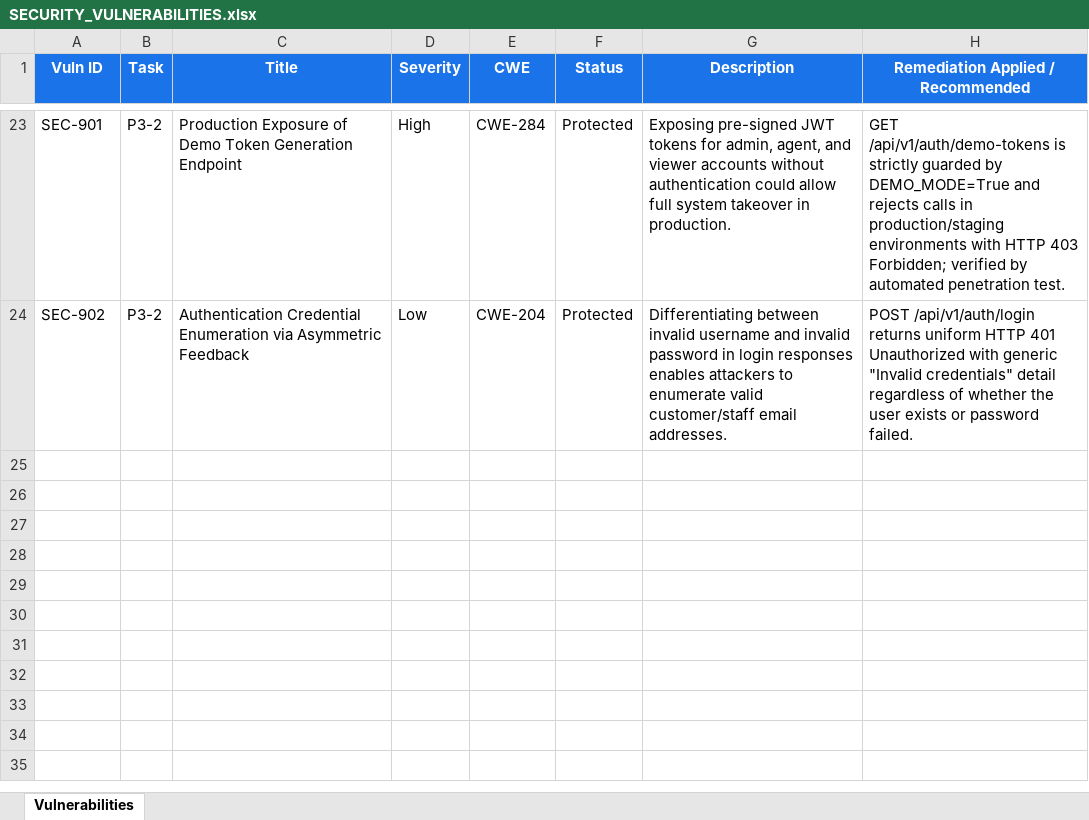
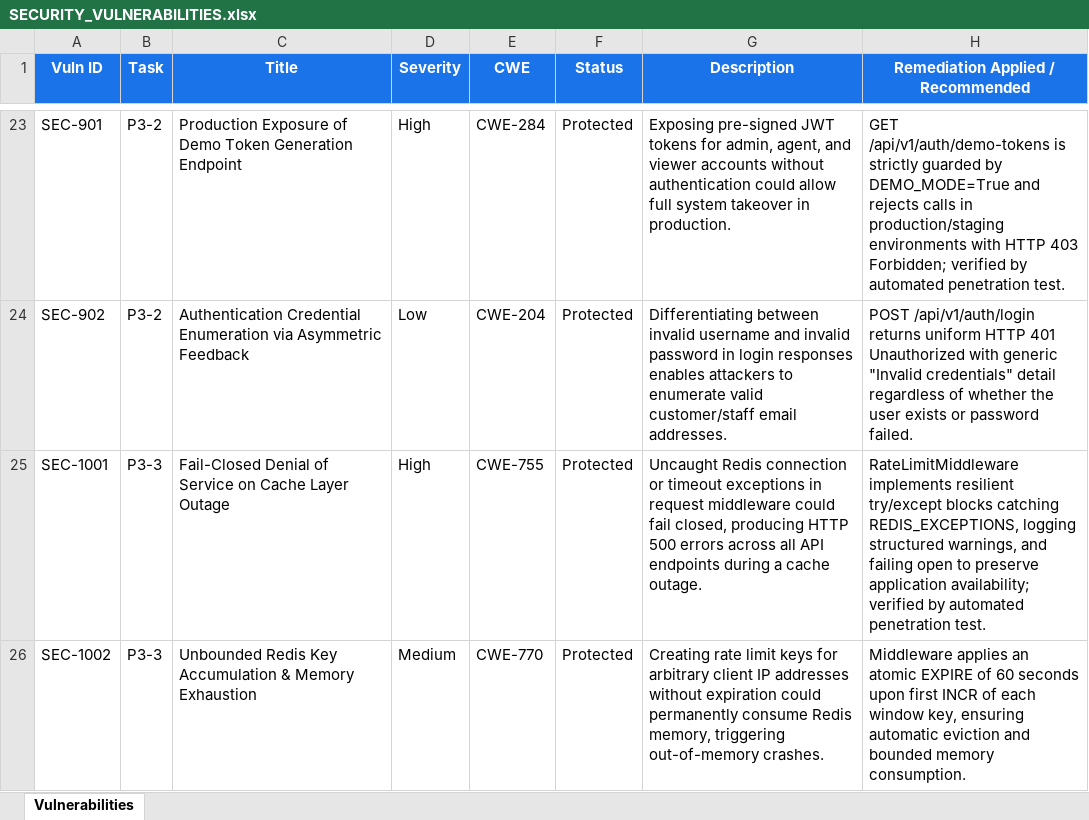
Before and after one commit to lokesh-repaka/CloudDesk, an Excel workbook: docs/SECURITY_VULNERABILITIES.xlsx, sheet Vulnerabilities, drawn as a sheet; only a part is shown, gaps mark what is left out; values as stored, in another font and other column widths than the file's, no borders; the diff names each change by its address in the sheet, - before the commit and + after, or states it on an @@ line.

```diff
--- a/docs/SECURITY_VULNERABILITIES.xlsx (sheet Vulnerabilities)
+++ b/docs/SECURITY_VULNERABILITIES.xlsx (sheet Vulnerabilities)
+row 25: SEC-1001 | P3-3 | Fail-Closed Denial of Service on Cache Layer Outage | High | CWE-755 | Protected | Uncaught Redis connection or timeout exceptions in request middleware could fail closed, producing HTTP 500 errors across all API endpoints during a cache outage. | RateLimitMiddleware implements resilient try/except blocks catching REDIS_EXCEPTIONS, logging structured warnings, and failing open to preserve application availability; verified by automated penetration test.
+row 26: SEC-1002 | P3-3 | Unbounded Redis Key Accumulation & Memory Exhaustion | Medium | CWE-770 | Protected | Creating rate limit keys for arbitrary client IP addresses without expiration could permanently consume Redis memory, triggering out-of-memory crashes. | Middleware applies an atomic EXPIRE of 60 seconds upon first INCR of each window key, ensuring automatic eviction and bounded memory consumption.
```
Also changed, not shown: docs/TEST_CASES.xlsx, 9 other files.
